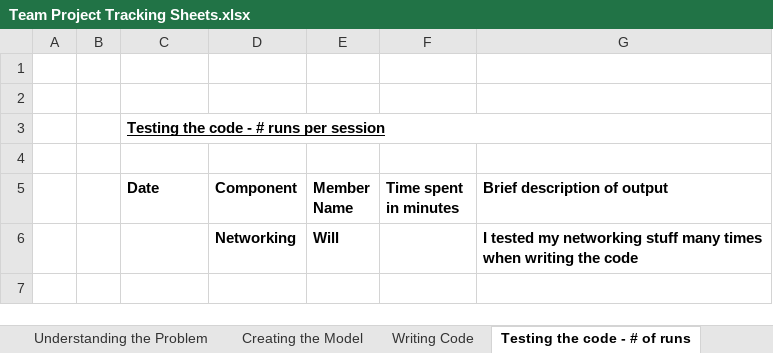
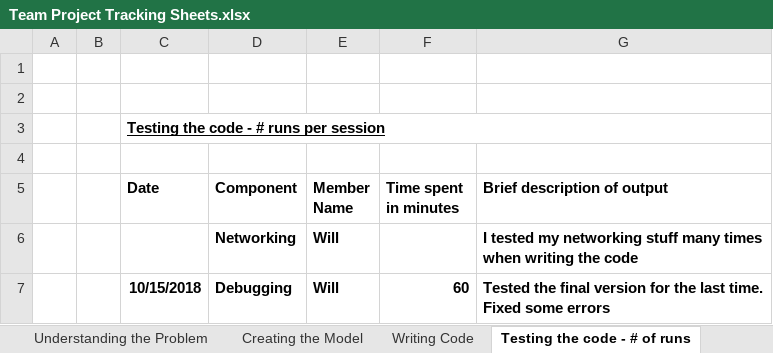
Before and after one commit to uxeyali/CardGame, an Excel workbook: Team Project Tracking Sheets.xlsx, sheet Testing the code - # of runs, drawn as a sheet; values as stored, in another font and other column widths than the file's, no borders; the diff names each change by its address in the sheet, - before the commit and + after, or states it on an @@ line.

Commit message:
TRUE final version
Fixed some netowrking and logical issues

```diff
--- a/Team Project Tracking Sheets.xlsx (sheet Testing the code - # of runs)
+++ b/Team Project Tracking Sheets.xlsx (sheet Testing the code - # of runs)
+row 7:  |  | 10/15/2018 | Debugging | Will | 60 | Tested the final version for the last time. Fixed some errors
```
Also changed, not shown: sheet Revisions based on Testing, sheet Dashboard, 2 other files.
